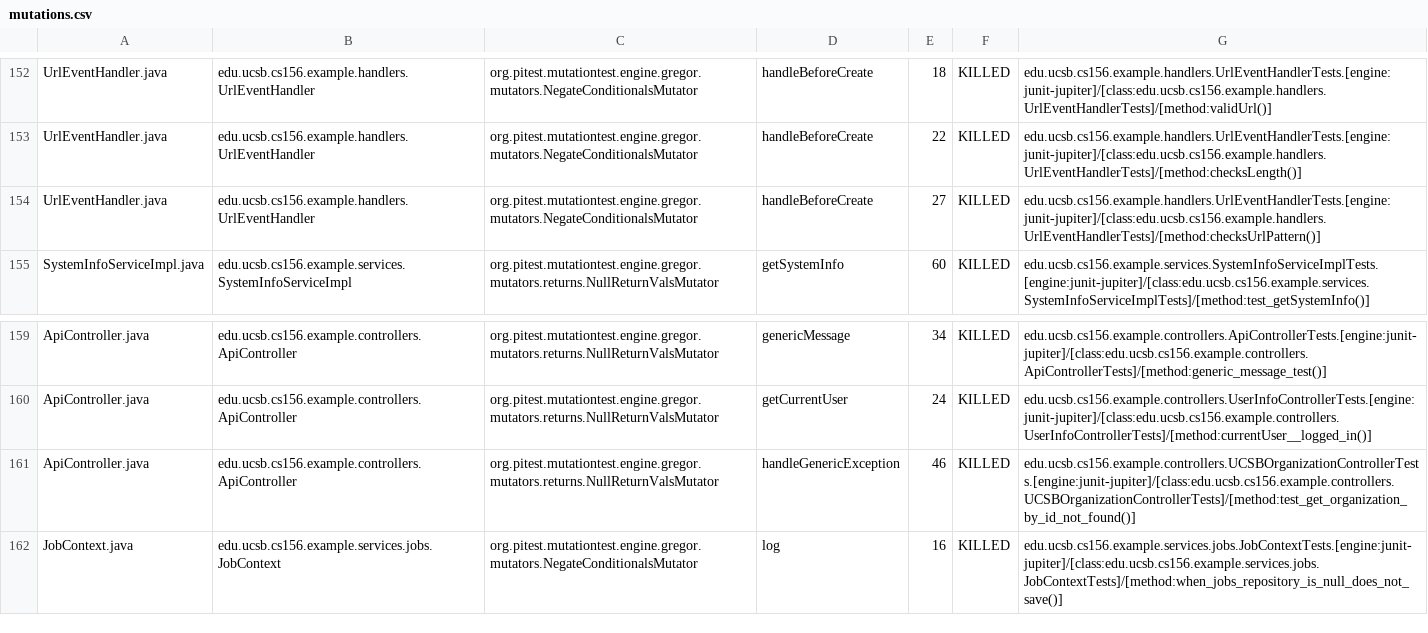
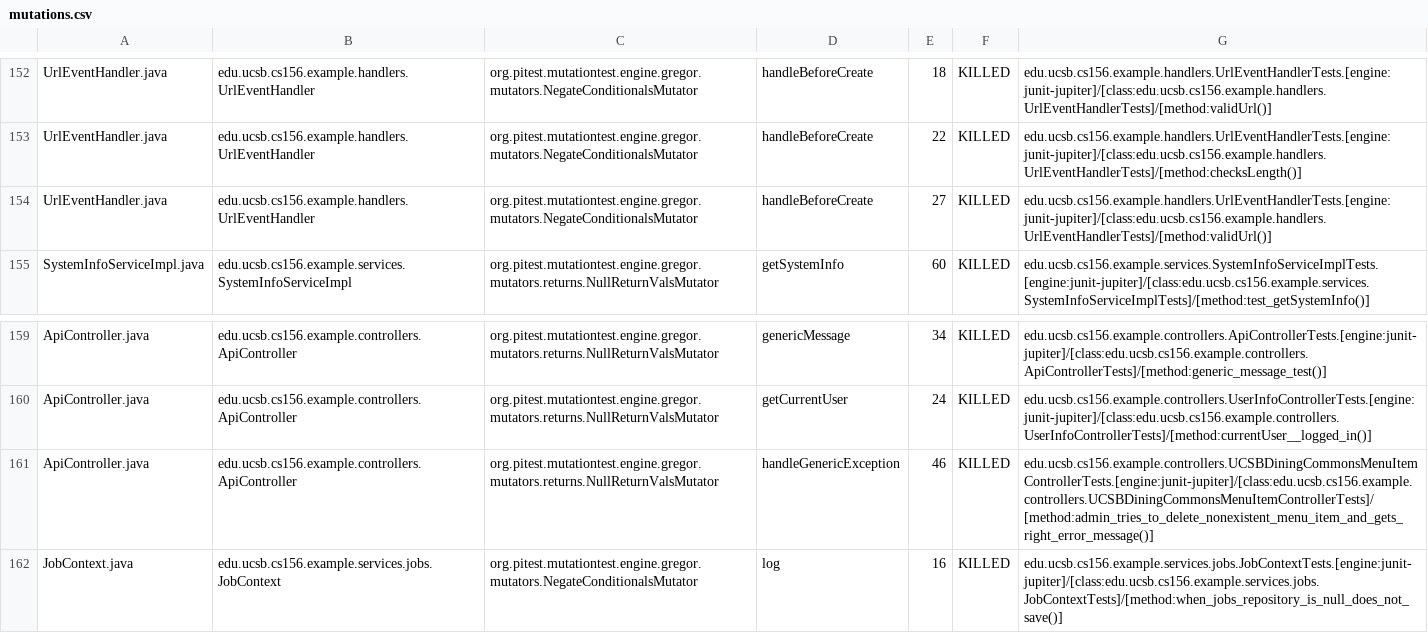
Before and after one commit to ucsb-cs156-s26/team01-s26-12, a CSV file: prs/68/pitest/mutations.csv, drawn as a sheet; only a part is shown, gaps mark what is left out.

Commit message:
Deploying to gh-pages from @ ucsb-cs156-s26/team01-s26-12@b434140c001acf400adbff00ed7d708e85414ea4 🚀

```diff
--- a/prs/68/pitest/mutations.csv
+++ b/prs/68/pitest/mutations.csv
@@ -153,3 +153,3 @@ UrlEventHandler.java,edu.ucsb.cs156.example.handlers.UrlEventHandler,org.pitest.
 UrlEventHandler.java,edu.ucsb.cs156.example.handlers.UrlEventHandler,org.pitest.mutationtest.engine.gregor.mutators.NegateConditionalsMutator,handleBeforeCreate,22,KILLED,edu.ucsb.cs156.example.handlers.UrlEventHandlerTests.[engine:junit-jupiter]/[class:edu.ucsb.cs156.example.handlers.UrlEventHandlerTests]/[method:checksLength()]
-UrlEventHandler.java,edu.ucsb.cs156.example.handlers.UrlEventHandler,org.pitest.mutationtest.engine.gregor.mutators.NegateConditionalsMutator,handleBeforeCreate,27,KILLED,edu.ucsb.cs156.example.handlers.UrlEventHandlerTests.[engine:junit-jupiter]/[class:edu.ucsb.cs156.example.handlers.UrlEventHandlerTests]/[method:checksUrlPattern()]
+UrlEventHandler.java,edu.ucsb.cs156.example.handlers.UrlEventHandler,org.pitest.mutationtest.engine.gregor.mutators.NegateConditionalsMutator,handleBeforeCreate,27,KILLED,edu.ucsb.cs156.example.handlers.UrlEventHandlerTests.[engine:junit-jupiter]/[class:edu.ucsb.cs156.example.handlers.UrlEventHandlerTests]/[method:validUrl()]
 SystemInfoServiceImpl.java,edu.ucsb.cs156.example.services.SystemInfoServiceImpl,org.pitest.mutationtest.engine.gregor.mutators.returns.NullReturnValsMutator,getSystemInfo,60,KILLED,edu.ucsb.cs156.example.services.SystemInfoServiceImplTests.[engine:junit-jupiter]/[class:edu.ucsb.cs156.example.services.SystemInfoServiceImplTests]/[method:test_getSystemInfo()]
@@ -160,3 +160,3 @@ ApiController.java,edu.ucsb.cs156.example.controllers.ApiController,org.pitest.m
 ApiController.java,edu.ucsb.cs156.example.controllers.ApiController,org.pitest.mutationtest.engine.gregor.mutators.returns.NullReturnValsMutator,getCurrentUser,24,KILLED,edu.ucsb.cs156.example.controllers.UserInfoControllerTests.[engine:junit-jupiter]/[class:edu.ucsb.cs156.example.controllers.UserInfoControllerTests]/[method:currentUser__logged_in()]
-ApiController.java,edu.ucsb.cs156.example.controllers.ApiController,org.pitest.mutationtest.engine.gregor.mutators.returns.NullReturnValsMutator,handleGenericException,46,KILLED,edu.ucsb.cs156.example.controllers.UCSBOrganizationControllerTests.[engine:junit-jupiter]/[class:edu.ucsb.cs156.example.controllers.UCSBOrganizationControllerTests]/[method:test_get_organization_by_id_not_found()]
+ApiController.java,edu.ucsb.cs156.example.controllers.ApiController,org.pitest.mutationtest.engine.gregor.mutators.returns.NullReturnValsMutator,handleGenericException,46,KILLED,edu.ucsb.cs156.example.controllers.UCSBDiningCommonsMenuItemControllerTests.[engine:junit-jupiter]/[class:edu.ucsb.cs156.example.controllers.UCSBDiningCommonsMenuItemControllerTests]/[method:admin_tries_to_delete_nonexistent_menu_item_and_gets_right_error_message()]
 JobContext.java,edu.ucsb.cs156.example.services.jobs.JobContext,org.pitest.mutationtest.engine.gregor.mutators.NegateConditionalsMutator,log,16,KILLED,edu.ucsb.cs156.example.services.jobs.JobContextTests.[engine:junit-jupiter]/[class:edu.ucsb.cs156.example.services.jobs.JobContextTests]/[method:when_jobs_repository_is_null_does_not_save()]
```
Also changed, not shown: 22 other files.
